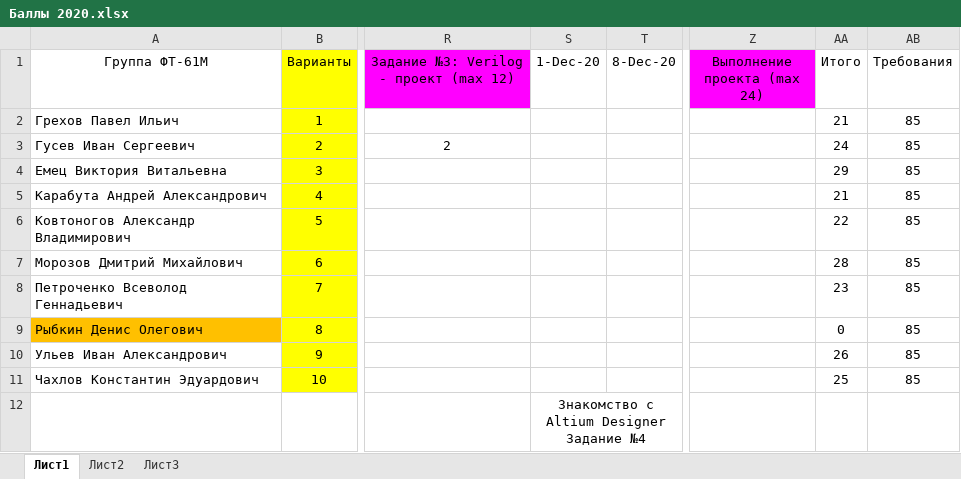
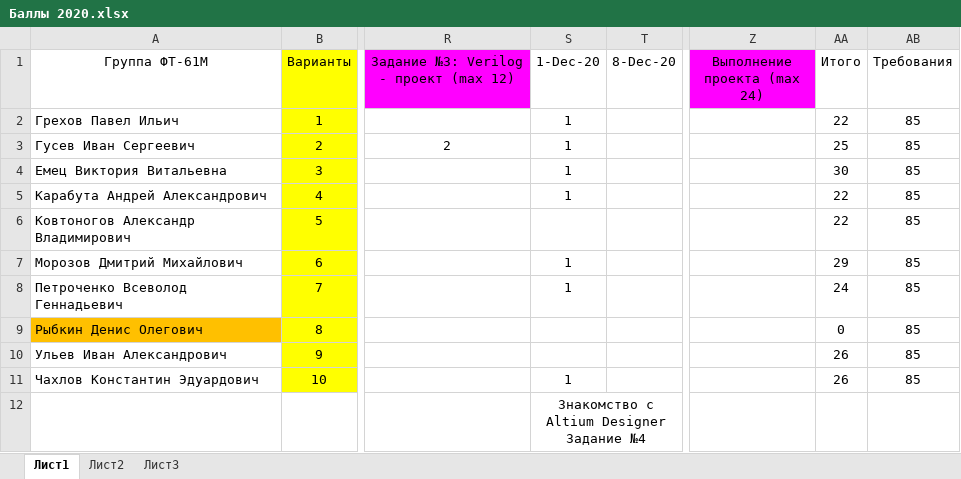
Before and after one commit to EpsLeonid/Student2020, an Excel workbook: Баллы 2020.xlsx, sheet Лист1, drawn as a sheet; only a part is shown, gaps mark what is left out; values as stored, in another font and other column widths than the file's, no borders; conditional formats not drawn; the diff names each change by its address in the sheet, - before the commit and + after, or states it on an @@ line.

```diff
--- a/Баллы 2020.xlsx (sheet Лист1)
+++ b/Баллы 2020.xlsx (sheet Лист1)
-S2:S5 (1-Dec-20): (empty)
+S2:S5 (1-Dec-20): 1
-AA2 (Итого): 21
+AA2 (Итого): 22
-AA3 (Итого): 24
+AA3 (Итого): 25
-AA4 (Итого): 29
+AA4 (Итого): 30
-AA5 (Итого): 21
+AA5 (Итого): 22
-S7:S8 (1-Dec-20): (empty)
+S7:S8 (1-Dec-20): 1
-AA7 (Итого): 28
+AA7 (Итого): 29
-AA8 (Итого): 23
+AA8 (Итого): 24
-S11 (1-Dec-20): (empty)
+S11 (1-Dec-20): 1
-AA11 (Итого): 25
+AA11 (Итого): 26
```
Also changed, not shown: 3 other files.
